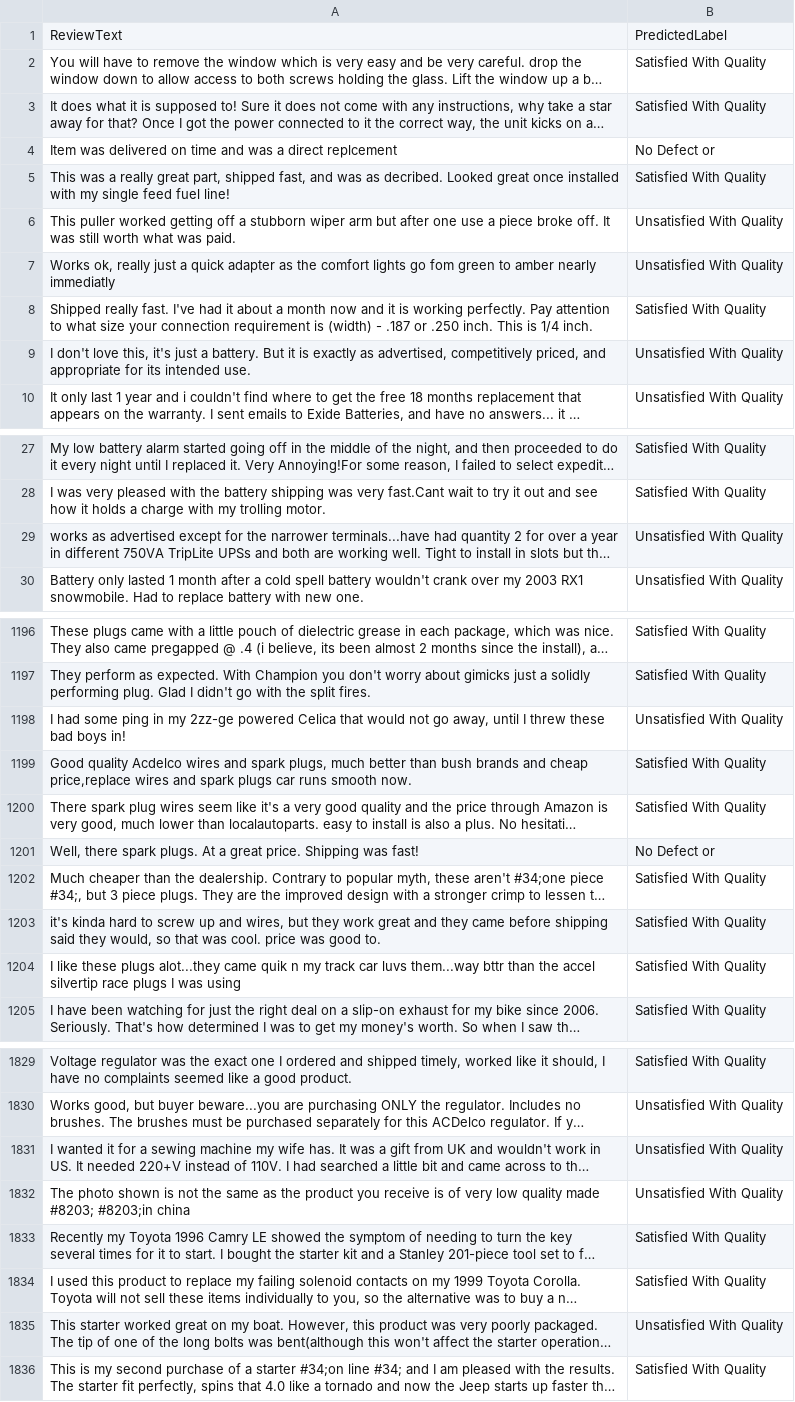
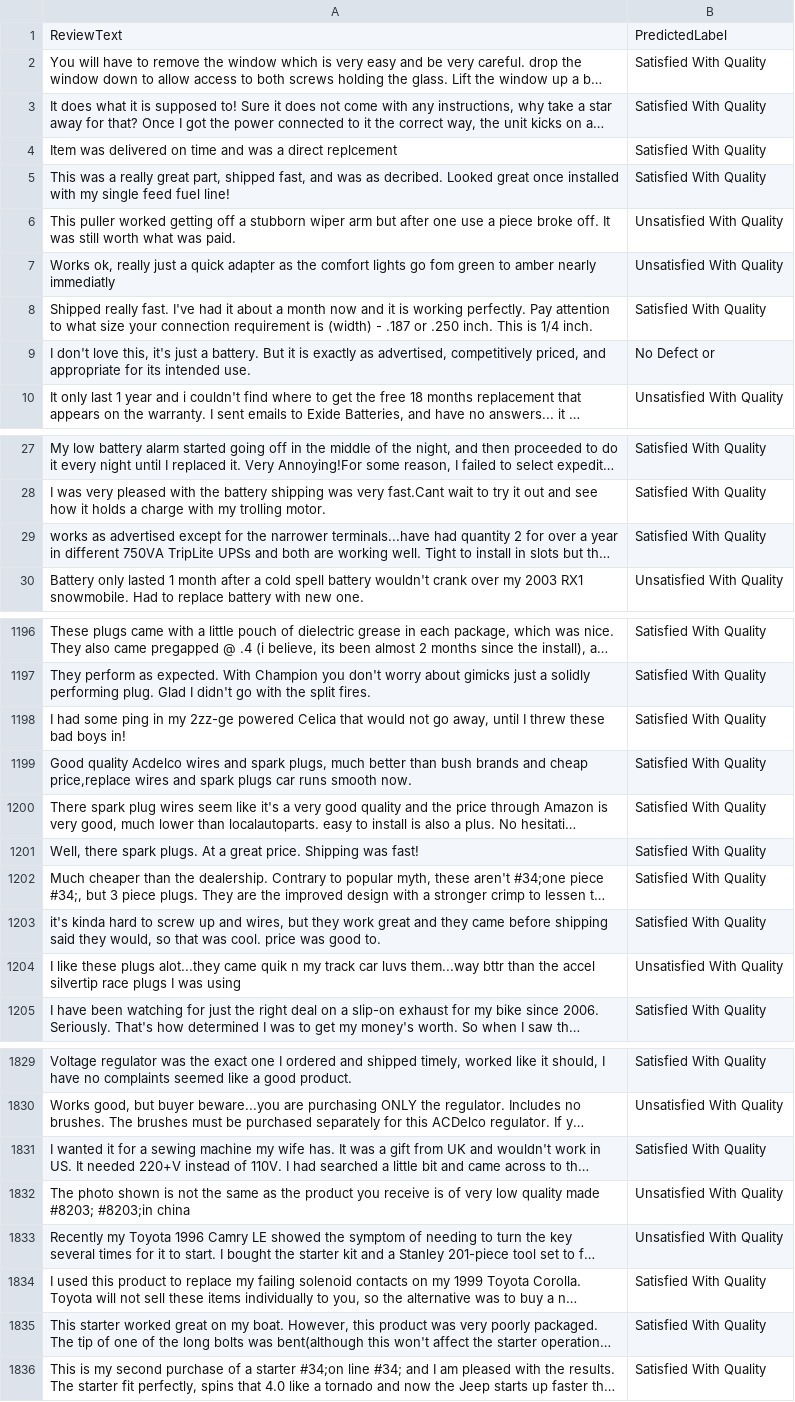
Before and after one commit to Vishnuanand77/text_classification, a CSV file: results/quality_predictions_zero_shot_full_dataset.csv, drawn as a sheet; only a part is shown, gaps mark what is left out; long unchanged cells end in …; the diff covers the shown part only; the diff names each change by its address in the sheet, - before the commit and + after, or states it on an @@ line.

```diff
--- a/results/quality_predictions_zero_shot_full_dataset.csv
+++ b/results/quality_predictions_zero_shot_full_dataset.csv
-B4: No Defect or
+B4: Satisfied With Quality
-B9: Unsatisfied With Quality
+B9: No Defect or
-B29: Unsatisfied With Quality
+B29: Satisfied With Quality
-B1198: Unsatisfied With Quality
+B1198: Satisfied With Quality
-B1201: No Defect or
+B1201: Satisfied With Quality
-B1204: Satisfied With Quality
+B1204: Unsatisfied With Quality
-B1831: Unsatisfied With Quality
+B1831: Satisfied With Quality
-B1833: Satisfied With Quality
+B1833: Unsatisfied With Quality
-B1835: Unsatisfied With Quality
+B1835: Satisfied With Quality
```
Also changed, not shown: 86 edited cells elsewhere in this file, results/price_predictions_one_shot_full_dataset.csv, results/quality_predictions_one_shot_full_dataset.csv, 13 other files.
